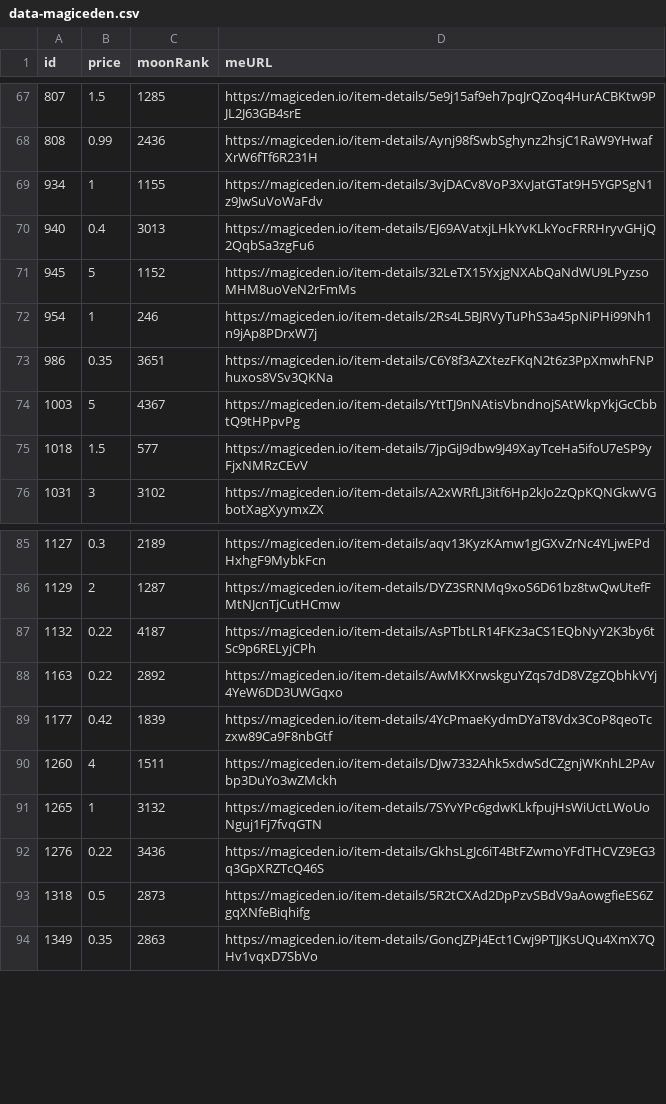
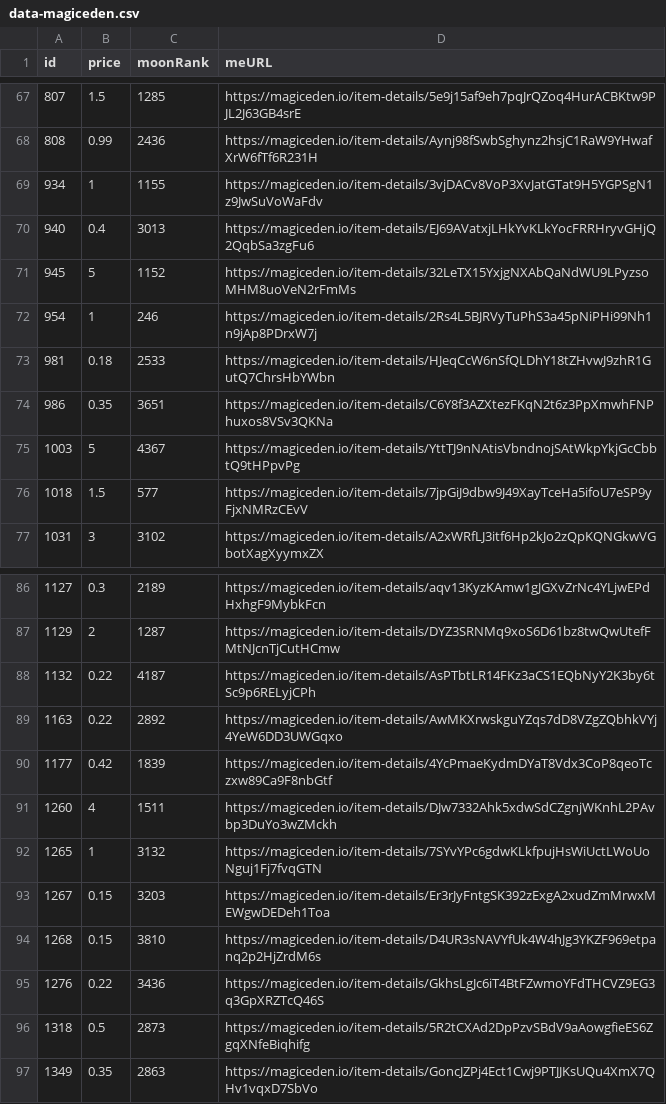
Before and after one commit to pgaspar/saibagang-monitor, a CSV file: data-magiceden.csv, drawn as a sheet; only a part is shown, gaps mark what is left out.

Commit message:
Flat: latest data (2022-01-09T03:48:57.352Z) {   "date": "2022-01-09T03:48:57.352Z",   "files": [     {       "name": "data-magiceden.csv",       "deltaBytes": 284,       "source": "https://api-mainnet.magiceden.io/rpc/getListedNFTsByQuery?q=%7B%22%24match%22%3A%7B%22collectionSymbol%22%3A%22saiba_gang%22%7D%2C%22%24sort%22%3A%7B%22takerAmount%22%3A1%2C%22createdAt%22%3A-1%7D%7D"     }   ] }

```diff
--- a/data-magiceden.csv
+++ b/data-magiceden.csv
@@ -72,2 +72,3 @@ id,price,moonRank,meURL
 954,1,246,https://magiceden.io/item-details/2Rs4L5BJRVyTuPhS3a45pNiPHi99Nh1n9jAp8PDrxW7j
+981,0.18,2533,https://magiceden.io/item-details/HJeqCcW6nSfQLDhY18tZHvwJ9zhR1GutQ7ChrsHbYWbn
 986,0.35,3651,https://magiceden.io/item-details/C6Y8f3AZXtezFKqN2t6z3PpXmwhFNPhuxos8VSv3QKNa
@@ -91,2 +92,4 @@ id,price,moonRank,meURL
 1265,1,3132,https://magiceden.io/item-details/7SYvYPc6gdwKLkfpujHsWiUctLWoUoNguj1Fj7fvqGTN
+1267,0.15,3203,https://magiceden.io/item-details/Er3rJyFntgSK392zExgA2xudZmMrwxMEWgwDEDeh1Toa
+1268,0.15,3810,https://magiceden.io/item-details/D4UR3sNAVYfUk4W4hJg3YKZF969etpanq2p2HjZrdM6s
 1276,0.22,3436,https://magiceden.io/item-details/GkhsLgJc6iT4BtFZwmoYFdTHCVZ9EG3q3GpXRZTcQ46S
```
